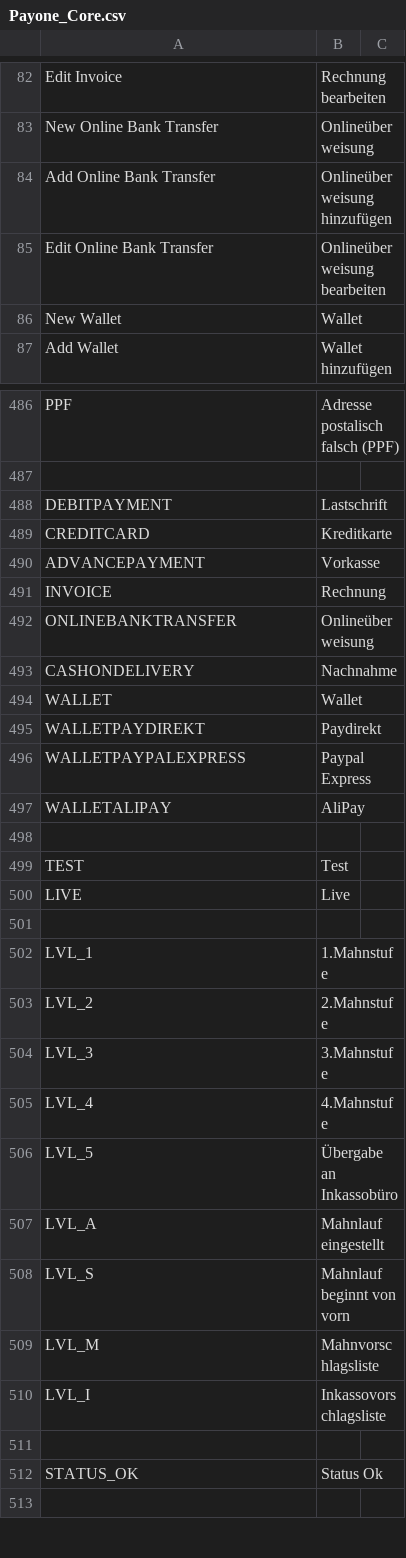
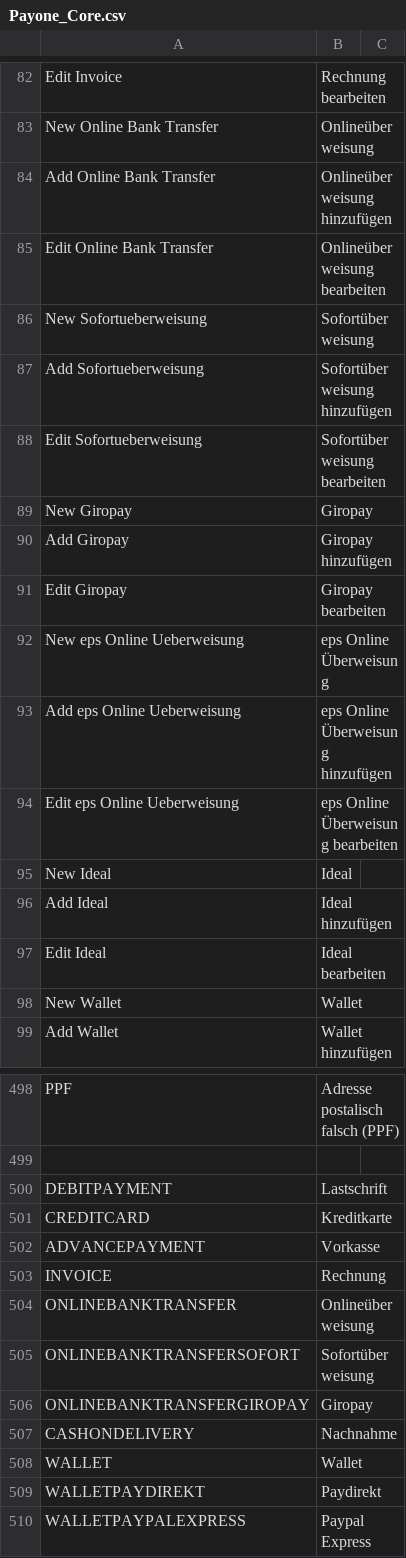
Before and after one commit to PAYONE-GmbH/magento-1, a CSV file: app/locale/de_DE/Payone_Core.csv, drawn as a sheet; only a part is shown, gaps mark what is left out; the shorter side is filled out with more unchanged rows.

Commit message:
P1M1-8 Aufteilung der Zahlarten Onlineüberweisung #split online bank transfer methods #sofortueberweisung #eps split banktype phtml for at #ideal split banktype phtml for nl #giropay

```diff
--- a/app/locale/de_DE/Payone_Core.csv
+++ b/app/locale/de_DE/Payone_Core.csv
@@ -85,2 +85,14 @@
 "Edit Online Bank Transfer","Onlineüberweisung bearbeiten"
+"New Sofortueberweisung","Sofortüberweisung"
+"Add Sofortueberweisung","Sofortüberweisung hinzufügen"
+"Edit Sofortueberweisung","Sofortüberweisung bearbeiten"
+"New Giropay","Giropay"
+"Add Giropay","Giropay hinzufügen"
+"Edit Giropay","Giropay bearbeiten"
+"New eps Online Ueberweisung","eps Online Überweisung"
+"Add eps Online Ueberweisung","eps Online Überweisung hinzufügen"
+"Edit eps Online Ueberweisung","eps Online Überweisung bearbeiten"
+"New Ideal","Ideal"
+"Add Ideal","Ideal hinzufügen"
+"Edit Ideal","Ideal bearbeiten"
 "New Wallet","Wallet"
@@ -492,2 +504,4 @@
 "ONLINEBANKTRANSFER","Onlineüberweisung"
+"ONLINEBANKTRANSFERSOFORT","Sofortüberweisung"
+"ONLINEBANKTRANSFERGIROPAY","Giropay"
 "CASHONDELIVERY","Nachnahme"
```
Also changed, not shown: 23 other files.
